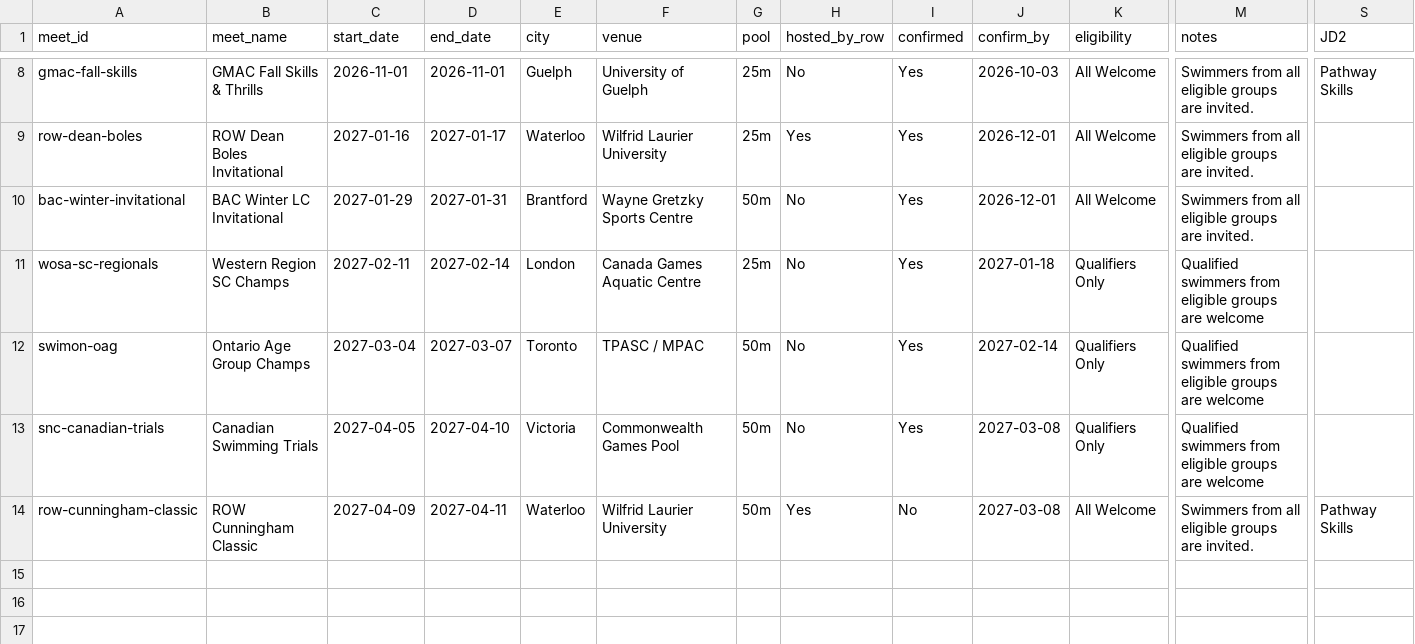
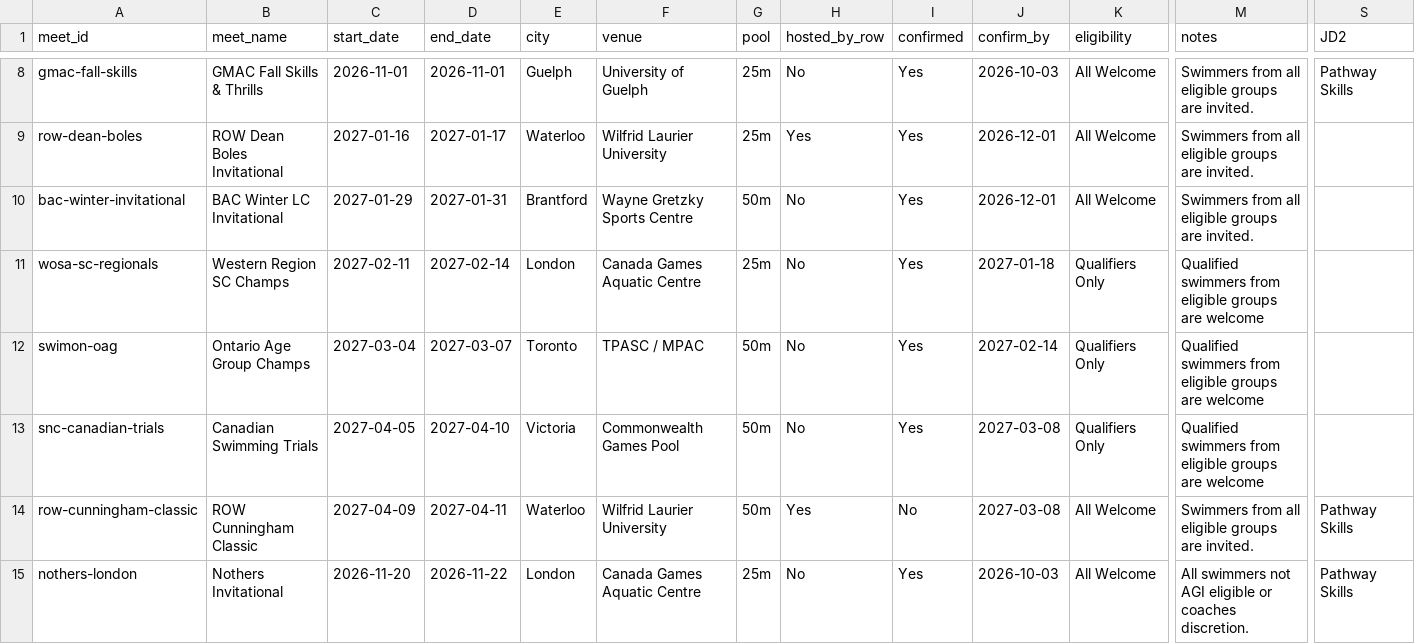
Before and after one commit to row-gm/row-meets, a CSV file: data/meets.csv, drawn as a sheet; only a part is shown, gaps mark what is left out; rows hold the shown columns only; the diff names each change by its address in the sheet, - before the commit and + after, or states it on an @@ line.

Commit message:
Schedule published from the spreadsheet, 2026-08-13 14:24

```diff
--- a/data/meets.csv
+++ b/data/meets.csv
+row 15: nothers-london | Nothers Invitational | 2026-11-20 | 2026-11-22 | London | Canada Games Aquatic Centre | 25m | No | Yes | 2026-10-03 | All Welcome | All swimmers not AGI eligible or coaches discretion. | Pathway Skills
```
